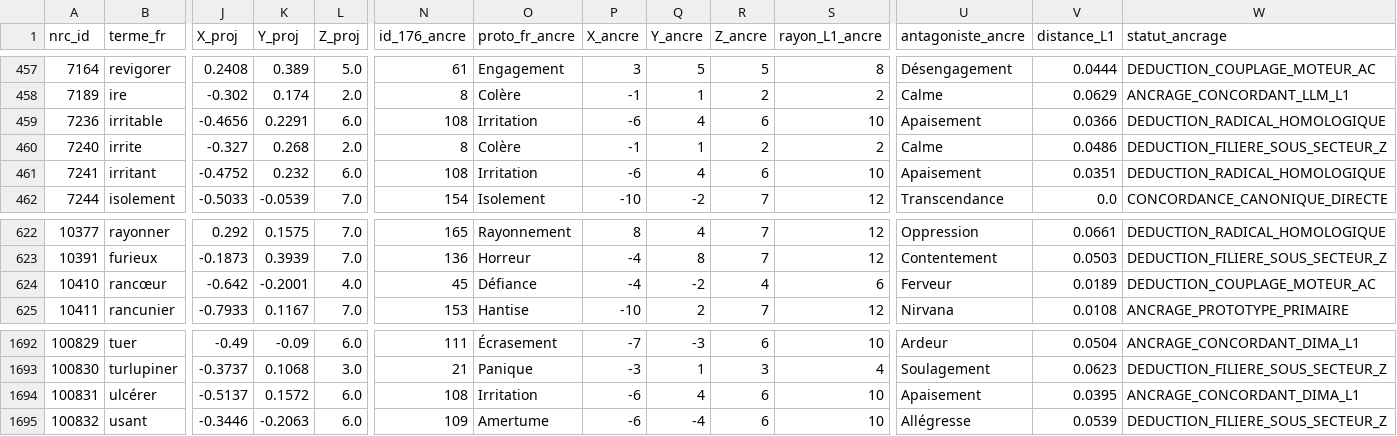
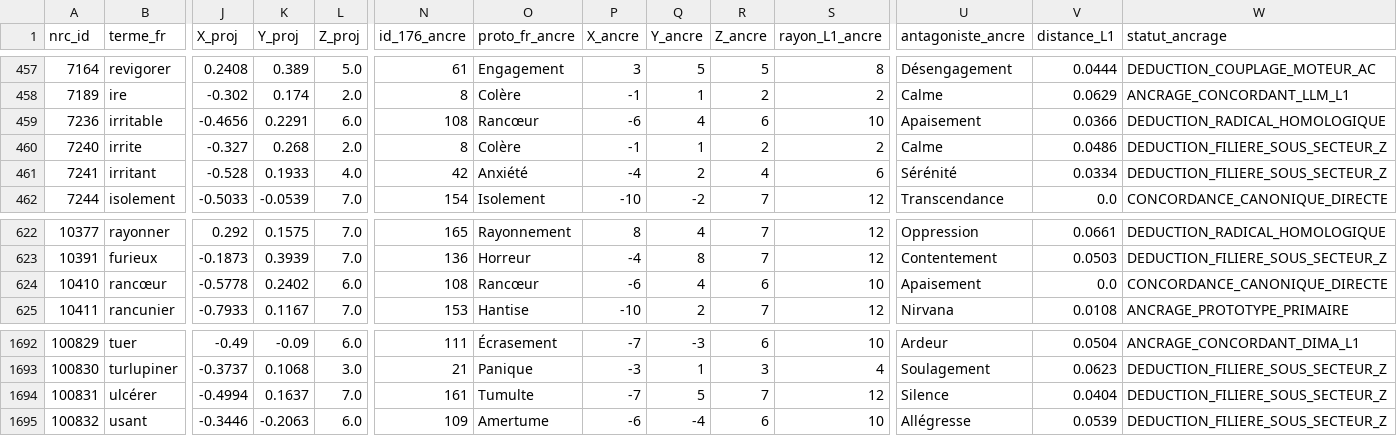
Before and after one commit to manuelcabelguen-jpg/CARTOGRAFFECT, a TSV file: extensions/lexicon/CARTOGRAFFECT_Affectif_Purifie_Z_Plus.tsv, drawn as a sheet; only a part is shown, gaps mark what is left out; the diff covers the shown part only; the diff names each change by its address in the sheet, - before the commit and + after, or states it on an @@ line.

```diff
--- a/extensions/lexicon/CARTOGRAFFECT_Affectif_Purifie_Z_Plus.tsv
+++ b/extensions/lexicon/CARTOGRAFFECT_Affectif_Purifie_Z_Plus.tsv
-O459 (proto_fr_ancre): Irritation
+O459 (proto_fr_ancre): Rancœur
-J461 (X_proj): -0.4752
+J461 (X_proj): -0.528
-K461 (Y_proj): 0.232
+K461 (Y_proj): 0.1933
-L461 (Z_proj): 6.0
+L461 (Z_proj): 4.0
-N461 (id_176_ancre): 108
+N461 (id_176_ancre): 42
-O461 (proto_fr_ancre): Irritation
+O461 (proto_fr_ancre): Anxiété
-P461 (X_ancre): -6
+P461 (X_ancre): -4
-Q461 (Y_ancre): 4
+Q461 (Y_ancre): 2
-R461 (Z_ancre): 6
+R461 (Z_ancre): 4
-S461 (rayon_L1_ancre): 10
+S461 (rayon_L1_ancre): 6
-U461 (antagoniste_ancre): Apaisement
+U461 (antagoniste_ancre): Sérénité
-V461 (distance_L1): 0.0351
+V461 (distance_L1): 0.0334
-W461 (statut_ancrage): DEDUCTION_RADICAL_HOMOLOGIQUE
+W461 (statut_ancrage): DEDUCTION_FILIERE_SOUS_SECTEUR_Z
-J624 (X_proj): -0.642
+J624 (X_proj): -0.5778
-K624 (Y_proj): -0.2001
+K624 (Y_proj): 0.2402
-L624 (Z_proj): 4.0
+L624 (Z_proj): 6.0
-N624 (id_176_ancre): 45
+N624 (id_176_ancre): 108
-O624 (proto_fr_ancre): Défiance
+O624 (proto_fr_ancre): Rancœur
-P624 (X_ancre): -4
+P624 (X_ancre): -6
-Q624 (Y_ancre): -2
+Q624 (Y_ancre): 4
-R624 (Z_ancre): 4
+R624 (Z_ancre): 6
-S624 (rayon_L1_ancre): 6
+S624 (rayon_L1_ancre): 10
-U624 (antagoniste_ancre): Ferveur
+U624 (antagoniste_ancre): Apaisement
-V624 (distance_L1): 0.0189
+V624 (distance_L1): 0.0
-W624 (statut_ancrage): DEDUCTION_COUPLAGE_MOTEUR_AC
+W624 (statut_ancrage): CONCORDANCE_CANONIQUE_DIRECTE
-J1694 (X_proj): -0.5137
+J1694 (X_proj): -0.4994
-K1694 (Y_proj): 0.1572
+K1694 (Y_proj): 0.1637
-L1694 (Z_proj): 6.0
+L1694 (Z_proj): 7.0
-N1694 (id_176_ancre): 108
+N1694 (id_176_ancre): 161
-O1694 (proto_fr_ancre): Irritation
+O1694 (proto_fr_ancre): Tumulte
-P1694 (X_ancre): -6
+P1694 (X_ancre): -7
-Q1694 (Y_ancre): 4
+Q1694 (Y_ancre): 5
-R1694 (Z_ancre): 6
+R1694 (Z_ancre): 7
-S1694 (rayon_L1_ancre): 10
+S1694 (rayon_L1_ancre): 12
-U1694 (antagoniste_ancre): Apaisement
+U1694 (antagoniste_ancre): Silence
-V1694 (distance_L1): 0.0395
+V1694 (distance_L1): 0.0404
-W1694 (statut_ancrage): ANCRAGE_CONCORDANT_DIMA_L1
+W1694 (statut_ancrage): DEDUCTION_FILIERE_SOUS_SECTEUR_Z
```
Also changed, not shown: 137 edited cells elsewhere in this file, extensions/lexicon/CARTOGRAFFECT_Diamant_303_Stats_Synthese.tsv, extensions/lexicon/output_diamond_303/CARTOGRAFFECT_Diamant_303_Stats_Synthese.tsv, 39 other files.
